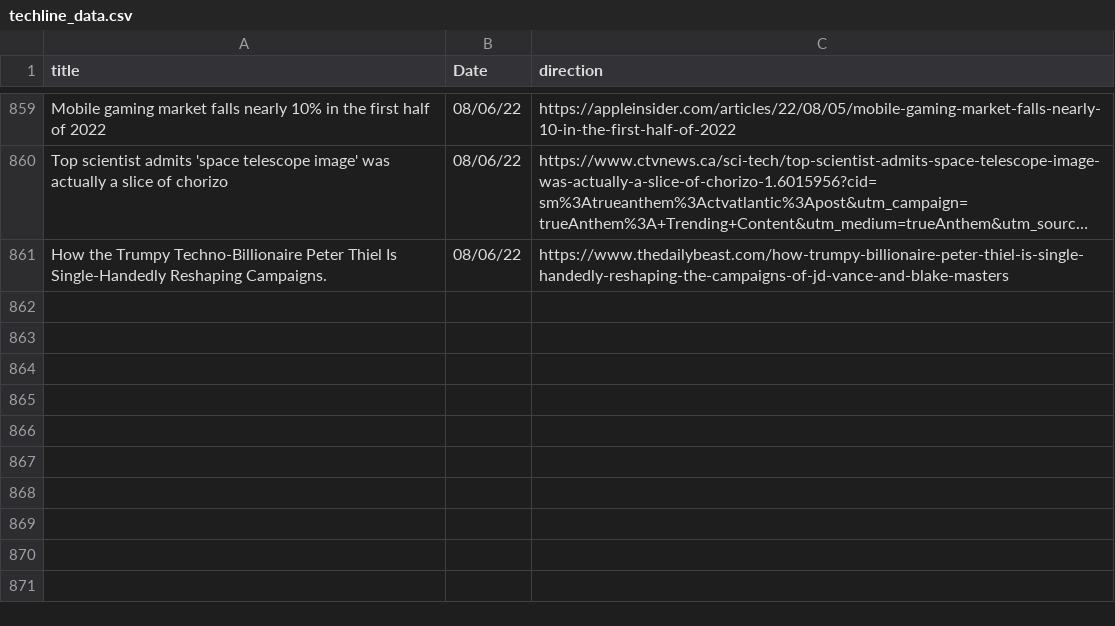
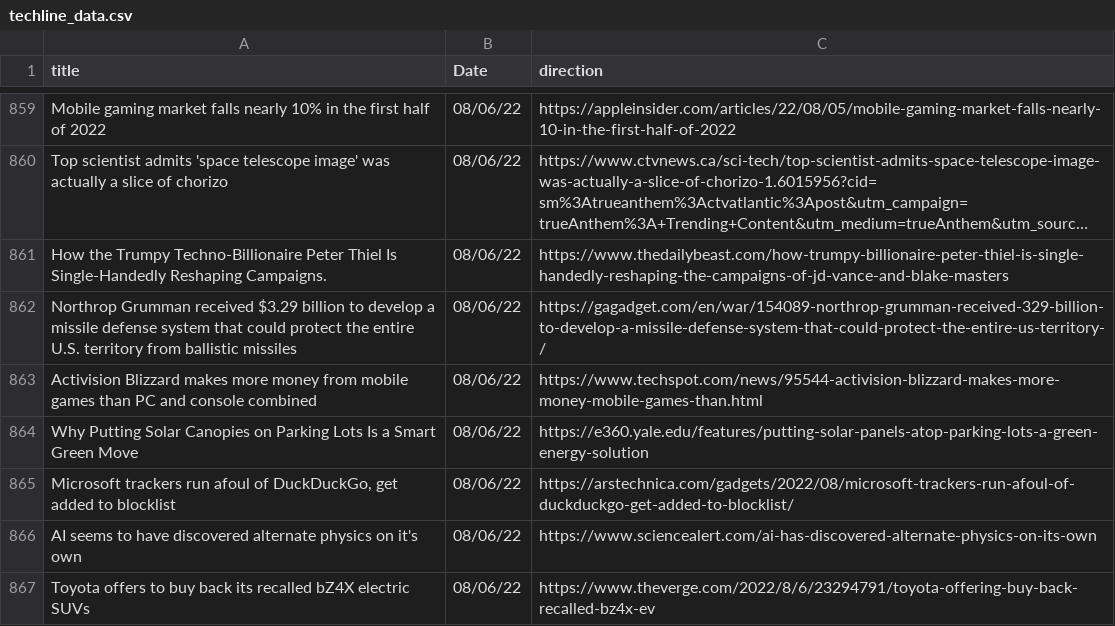
Before and after one commit to jesusyanez/Reddit-scraper-to-html-table, a CSV file: data/techline_data.csv, drawn as a sheet; only a part is shown, gaps mark what is left out; long unchanged cells end in …; the diff names each change by its address in the sheet, - before the commit and + after, or states it on an @@ line.

```diff
--- a/data/techline_data.csv
+++ b/data/techline_data.csv
+row 862: Northrop Grumman received $3.29 billion to develop a missile defense system that could protect the entire U.S. territory from ballistic missiles | 08/06/22 | https://gagadget.com/en/war/154089-northrop-grumman-received-329-billion-to-develop-a-missile-defense-system-that-could-protect-the-entire-us-territory-/
+row 863: Activision Blizzard makes more money from mobile games than PC and console combined | 08/06/22 | https://www.techspot.com/news/95544-activision-blizzard-makes-more-money-mobile-games-than.html
+row 864: Why Putting Solar Canopies on Parking Lots Is a Smart Green Move | 08/06/22 | https://e360.yale.edu/features/putting-solar-panels-atop-parking-lots-a-green-energy-solution
+row 865: Microsoft trackers run afoul of DuckDuckGo, get added to blocklist | 08/06/22 | https://arstechnica.com/gadgets/2022/08/microsoft-trackers-run-afoul-of-duckduckgo-get-added-to-blocklist/
+row 866: AI seems to have discovered alternate physics on it's own | 08/06/22 | https://www.sciencealert.com/ai-has-discovered-alternate-physics-on-its-own
+row 867: Toyota offers to buy back its recalled bZ4X electric SUVs | 08/06/22 | https://www.theverge.com/2022/8/6/23294791/toyota-offering-buy-back-recalled-bz4x-ev
```
Also changed, not shown: data/reddit_submissions.csv.
